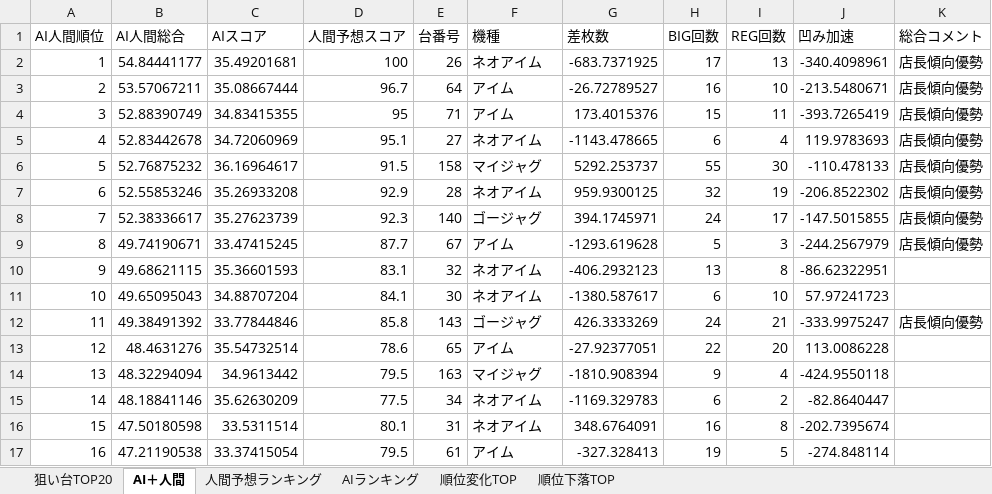
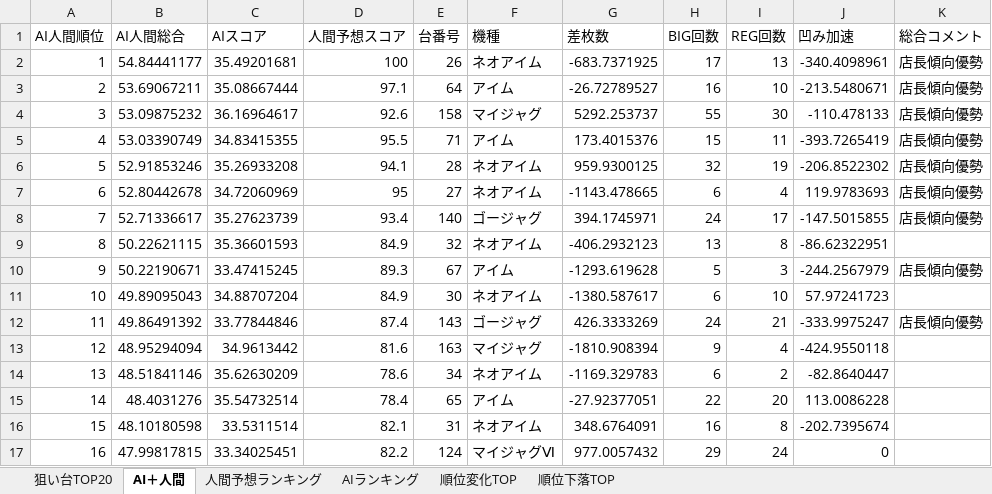
Before and after one commit to yuki061563-debug/juggler-assistant, an Excel workbook: latest_niraku.xlsx, sheet AI＋人間, drawn as a sheet; only a part is shown; values as stored, in another font and other column widths than the file's, no borders; removed rows and columns are numbered as before the commit, all else as after; the diff covers the shown part only; the diff names each change by its address in the sheet, - before the commit and + after, or states it on an @@ line.

```diff
--- a/latest_niraku.xlsx (sheet AI＋人間)
+++ b/latest_niraku.xlsx (sheet AI＋人間)
-B3 (AI人間総合): 53.57067211
+B3 (AI人間総合): 53.69067211
-D3 (人間予想スコア): 96.7
+D3 (人間予想スコア): 97.1
-row 4: 3 | 52.88390749 | 34.83415355 | 95 | 71 | アイム | 173.4015376 | 15 | 11 | -393.7265419 | 店長傾向優勢
-row 5: 4 | 52.83442678 | 34.72060969 | 95.1 | 27 | ネオアイム | -1143.478665 | 6 | 4 | 119.9783693 | 店長傾向優勢
@@ column A (AI人間順位) renumbered from row 4 down @@
-B4 (AI人間総合): 52.76875232
+B4 (AI人間総合): 53.09875232
-D4 (人間予想スコア): 91.5
+D4 (人間予想スコア): 92.6
+row 5: 4 | 53.03390749 | 34.83415355 | 95.5 | 71 | アイム | 173.4015376 | 15 | 11 | -393.7265419 | 店長傾向優勢
-B6 (AI人間総合): 52.55853246
+B6 (AI人間総合): 52.91853246
-D6 (人間予想スコア): 92.9
+D6 (人間予想スコア): 94.1
+row 7: 6 | 52.80442678 | 34.72060969 | 95 | 27 | ネオアイム | -1143.478665 | 6 | 4 | 119.9783693 | 店長傾向優勢
-B8 (AI人間総合): 52.38336617
+B8 (AI人間総合): 52.71336617
-D8 (人間予想スコア): 92.3
+D8 (人間予想スコア): 93.4
+row 9: 8 | 50.22621115 | 35.36601593 | 84.9 | 32 | ネオアイム | -406.2932123 | 13 | 8 | -86.62322951
-B10 (AI人間総合): 49.74190671
+B10 (AI人間総合): 50.22190671
-D10 (人間予想スコア): 87.7
+D10 (人間予想スコア): 89.3
-row 10: 9 | 49.68621115 | 35.36601593 | 83.1 | 32 | ネオアイム | -406.2932123 | 13 | 8 | -86.62322951
-B11 (AI人間総合): 49.65095043
+B11 (AI人間総合): 49.89095043
-D11 (人間予想スコア): 84.1
+D11 (人間予想スコア): 84.9
-B12 (AI人間総合): 49.38491392
+B12 (AI人間総合): 49.86491392
-D12 (人間予想スコア): 85.8
+D12 (人間予想スコア): 87.4
-row 13: 12 | 48.4631276 | 35.54732514 | 78.6 | 65 | アイム | -27.92377051 | 22 | 20 | 113.0086228
-B13 (AI人間総合): 48.32294094
+B13 (AI人間総合): 48.95294094
-D13 (人間予想スコア): 79.5
+D13 (人間予想スコア): 81.6
-B14 (AI人間総合): 48.18841146
+B14 (AI人間総合): 48.51841146
-D14 (人間予想スコア): 77.5
+D14 (人間予想スコア): 78.6
+row 15: 14 | 48.4031276 | 35.54732514 | 78.4 | 65 | アイム | -27.92377051 | 22 | 20 | 113.0086228
-B16 (AI人間総合): 47.50180598
+B16 (AI人間総合): 48.10180598
-D16 (人間予想スコア): 80.1
+D16 (人間予想スコア): 82.1
-row 17: 16 | 47.21190538 | 33.37415054 | 79.5 | 61 | アイム | -327.328413 | 19 | 5 | -274.848114
+row 17: 16 | 47.99817815 | 33.34025451 | 82.2 | 124 | マイジャグⅥ | 977.0057432 | 29 | 24 | 0
```
Also changed, not shown: 19 added rows, 10 removed rows and 74 edited cells elsewhere in this sheet, sheet 人間予想ランキング, sheet AIランキング, sheet 狙い台TOP20, sheet 順位変化TOP, sheet 順位下落TOP.
